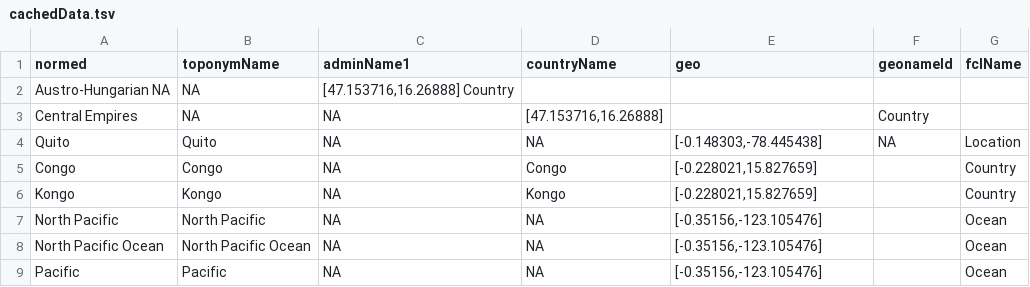
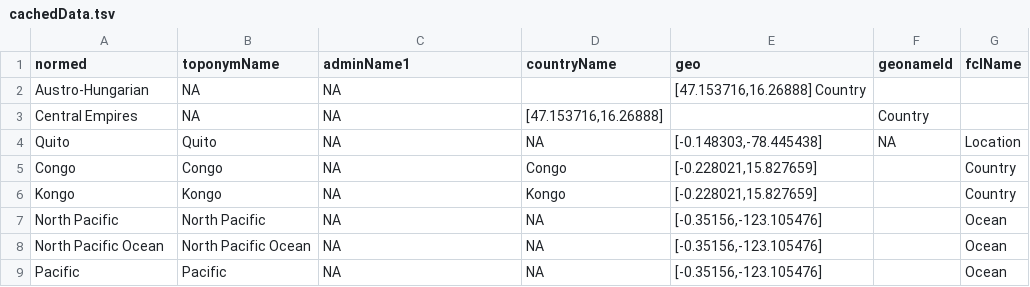
Before and after one commit to bmschmidt/bookworm-geolocator, a TSV file: cachedData.tsv, drawn as a sheet; only a part is shown.

Commit message:
Update cachedData.tsv

```diff
--- a/cachedData.tsv
+++ b/cachedData.tsv
@@ -1,3 +1,3 @@
 normed	 toponymName	 adminName1	 countryName	geo	 geonameId	fclName
-Austro-Hungarian  NA	NA  	[47.153716,16.26888]    Country
+Austro-Hungarian	NA	NA		[47.153716,16.26888]    Country
 Central Empires	NA	NA	[47.153716,16.26888]		Country
```
